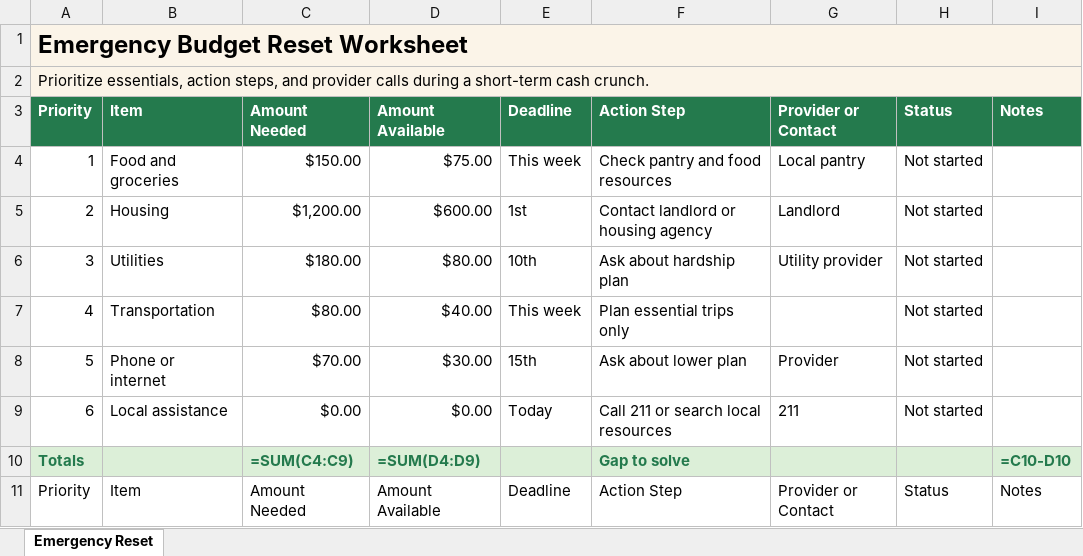
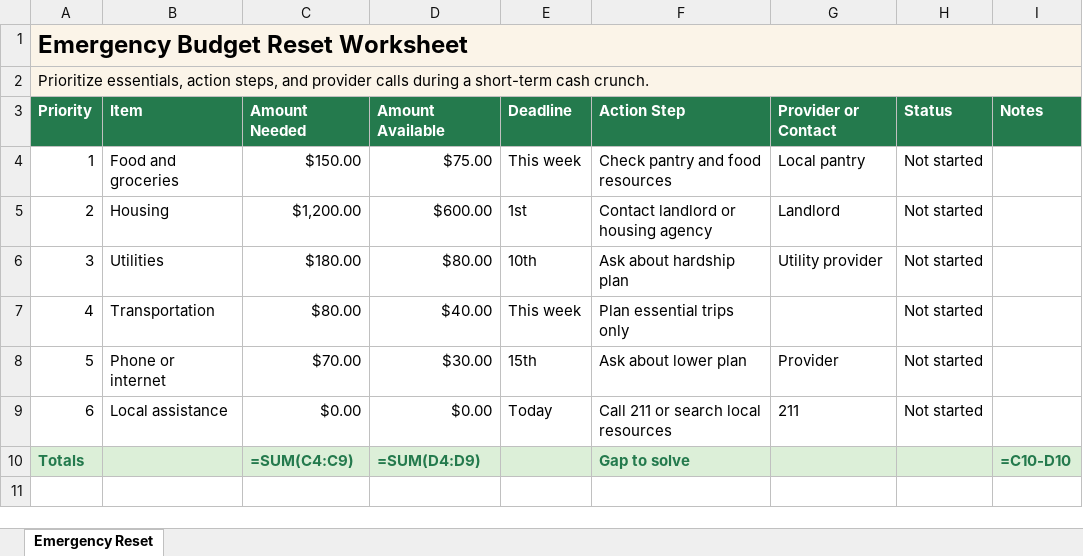
Before and after one commit to Weewoh04/Money-Hack-Database, an Excel workbook: public/downloads/emergency-budget-reset.xlsx, sheet Emergency Reset, drawn as a sheet; values as stored, in another font and other column widths than the file's, no borders; formulas without a stored value are shown as written; the diff names each change by its address in the sheet, - before the commit and + after, or states it on an @@ line.

```diff
--- a/public/downloads/emergency-budget-reset.xlsx (sheet Emergency Reset)
+++ b/public/downloads/emergency-budget-reset.xlsx (sheet Emergency Reset)
-row 11: Priority | Item | Amount Needed | Amount Available | Deadline | Action Step | Provider or Contact | Status | Notes
```
Also changed, not shown: public/downloads/bill-payment-tracker.xlsx, public/downloads/debt-payoff-planner.xlsx, 4 other files.
